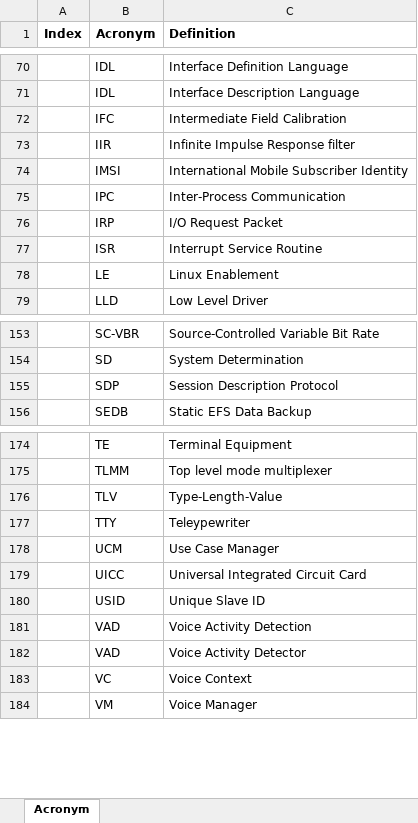
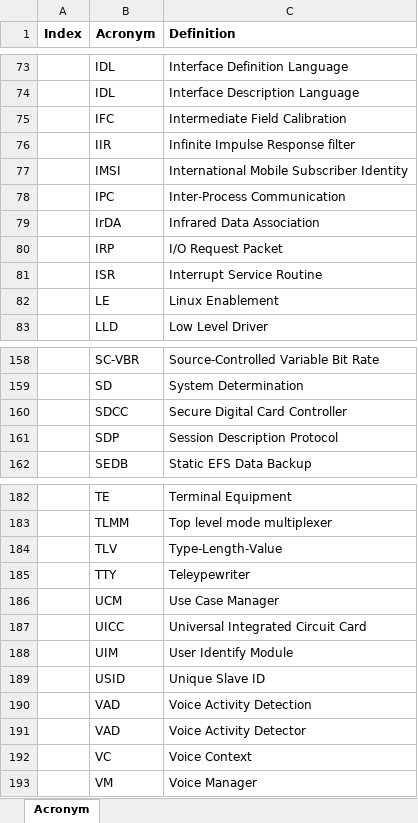
Before and after one commit to Alan0521/acronym_repo, an Excel workbook: Acronym.xlsx, sheet Acronym, drawn as a sheet; only a part is shown, gaps mark what is left out; values as stored, in another font and other column widths than the file's, no borders; the diff covers the shown part only; the diff names each change by its address in the sheet, - before the commit and + after, or states it on an @@ line.

```diff
--- a/Acronym.xlsx (sheet Acronym)
+++ b/Acronym.xlsx (sheet Acronym)
+row 79:  | IrDA | Infrared Data Association
+row 160:  | SDCC | Secure Digital Card Controller
+row 188:  | UIM | User Identify Module
```
Also changed, not shown: 6 added rows and 2 edited cells elsewhere in this sheet.
